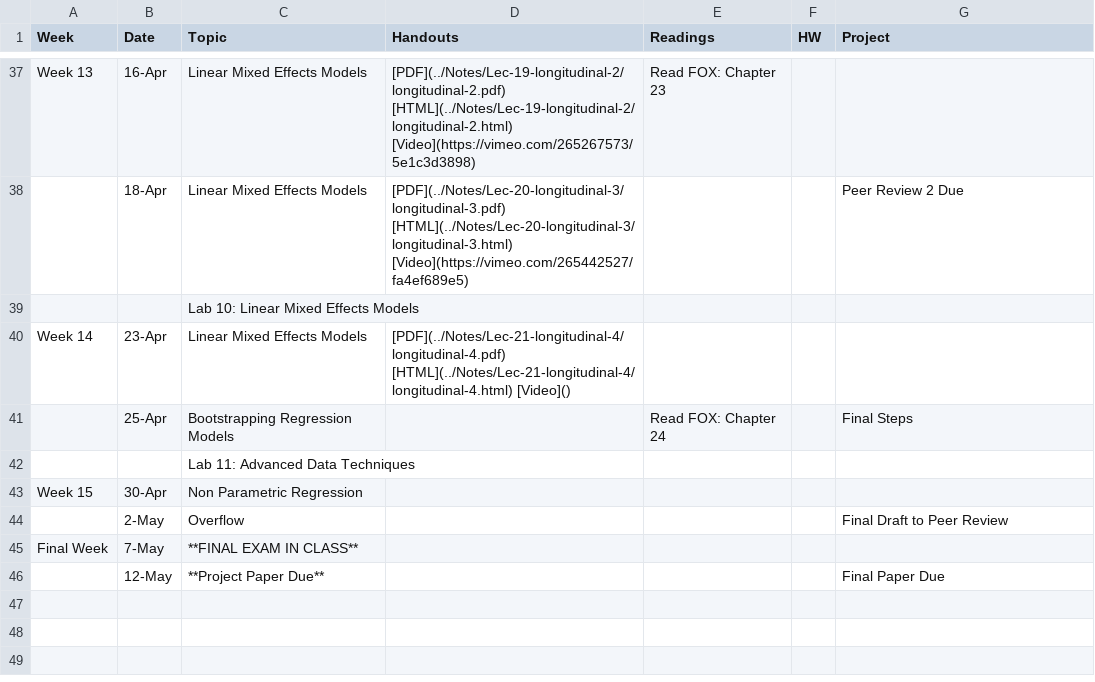
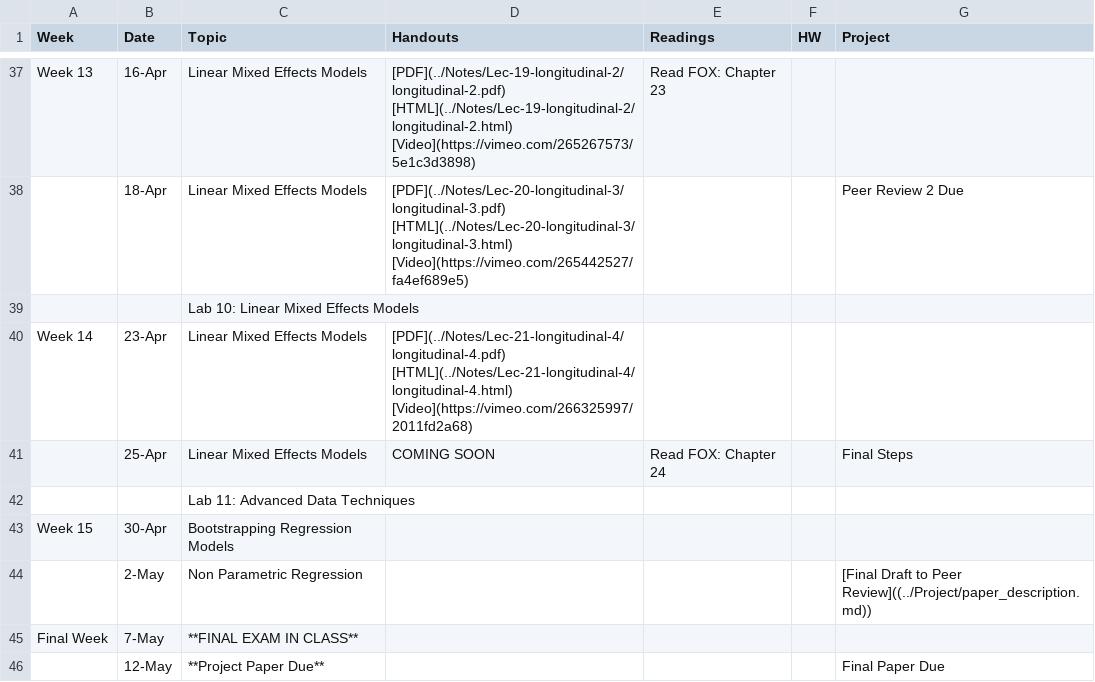
Before and after one commit to php-1511-2511/php-1511-2511.github.io, a CSV file: _csv/schedule.csv, drawn as a sheet; only a part is shown, gaps mark what is left out.

Commit message:
Project paper description

```diff
--- a/_csv/schedule.csv
+++ b/_csv/schedule.csv
@@ -39,7 +39,7 @@ Week 13,16-Apr,Linear Mixed Effects Models,[PDF](../Notes/Lec-19-longitudinal-2/
 ,,Lab 10: Linear Mixed Effects Models,,,,
-Week 14,23-Apr,Linear Mixed Effects Models,[PDF](../Notes/Lec-21-longitudinal-4/longitudinal-4.pdf)  [HTML](../Notes/Lec-21-longitudinal-4/longitudinal-4.html) [Video](),,,
-,25-Apr,Bootstrapping Regression Models,,Read FOX: Chapter 24,,Final Steps
+Week 14,23-Apr,Linear Mixed Effects Models,[PDF](../Notes/Lec-21-longitudinal-4/longitudinal-4.pdf)  [HTML](../Notes/Lec-21-longitudinal-4/longitudinal-4.html) [Video](https://vimeo.com/266325997/2011fd2a68),,,
+,25-Apr,Linear Mixed Effects Models,COMING SOON,Read FOX: Chapter 24,,Final Steps
 ,,Lab 11: Advanced Data Techniques,,,,
-Week 15,30-Apr,Non Parametric Regression,,,,
-,2-May,Overflow,,,,Final Draft to Peer Review
+Week 15,30-Apr,Bootstrapping Regression Models,,,,
+,2-May,Non Parametric Regression,,,,[Final Draft to Peer Review]((../Project/paper_description.md))
 Final Week,7-May,**FINAL EXAM IN CLASS**,,,,
```
Also changed, not shown: _csv/project2.csv, 12 other files.
